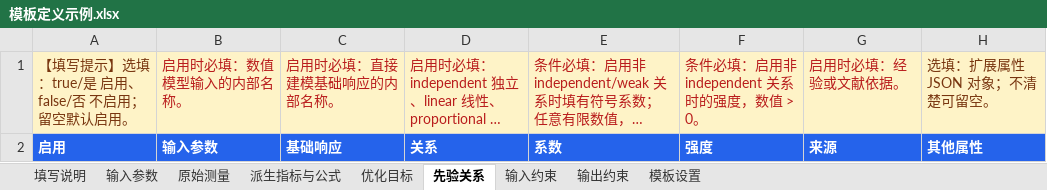
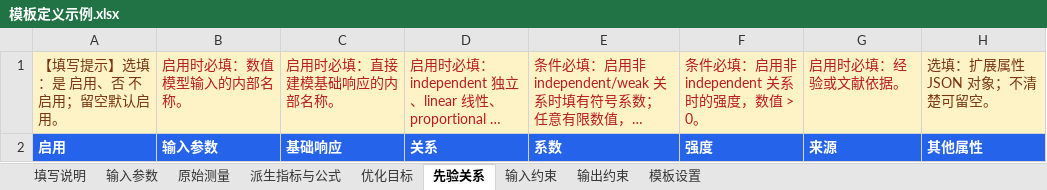
Before and after one commit to Qiaochu-Zhang/experiment-planner, an Excel workbook: python-version/examples/template_definitions/模板定义示例.xlsx, sheet 先验关系, drawn as a sheet; long unchanged cells end in …; values as stored, in another font and other column widths than the file's, no borders; the diff names each change by its address in the sheet, - before the commit and + after, or states it on an @@ line.

```diff
--- a/python-version/examples/template_definitions/模板定义示例.xlsx (sheet 先验关系)
+++ b/python-version/examples/template_definitions/模板定义示例.xlsx (sheet 先验关系)
-A1: 【填写提示】选填：true/是 启用、false/否 不启用；留空默认启用。
+A1: 【填写提示】选填：是 启用、否 不启用；留空默认启用。
```
Also changed, not shown: sheet 原始测量, sheet 派生指标与公式, sheet 输入参数, sheet 填写说明, sheet 模板设置, python-version/examples/import_templates/实验记录填写示例_合成数据.xlsx, python-version/examples/import_templates/实验记录导入模板.xlsx, 37 other files.
